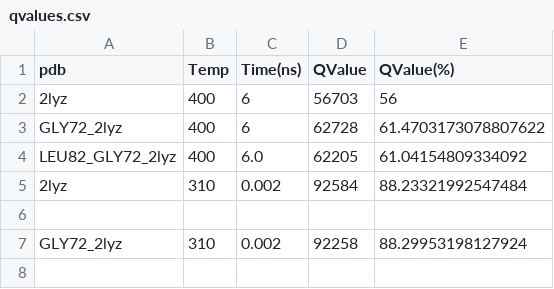
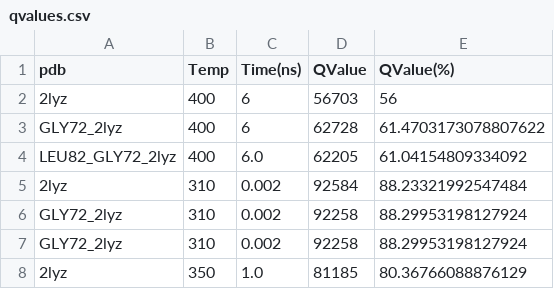
Before and after one commit to FilippoIspanico/Biomolecular-Modelling-Laboratory, a CSV file: automatedSimulation/results/qvalues.csv, drawn as a sheet.

```diff
--- a/automatedSimulation/results/qvalues.csv
+++ b/automatedSimulation/results/qvalues.csv
@@ -5,3 +5,4 @@ LEU82_GLY72_2lyz,400,6.0,62205, 61.04154809334092
 2lyz,310,0.002,92584, 88.23321992547484
-
 GLY72_2lyz,310,0.002,92258, 88.29953198127924
+GLY72_2lyz,310,0.002,92258, 88.29953198127924
+2lyz,350,1.0,81185, 80.36766088876129
```
Also changed, not shown: automatedSimulation/log/box_measure.csv, automatedSimulation/results/rmsf.csv, 20 other files.
